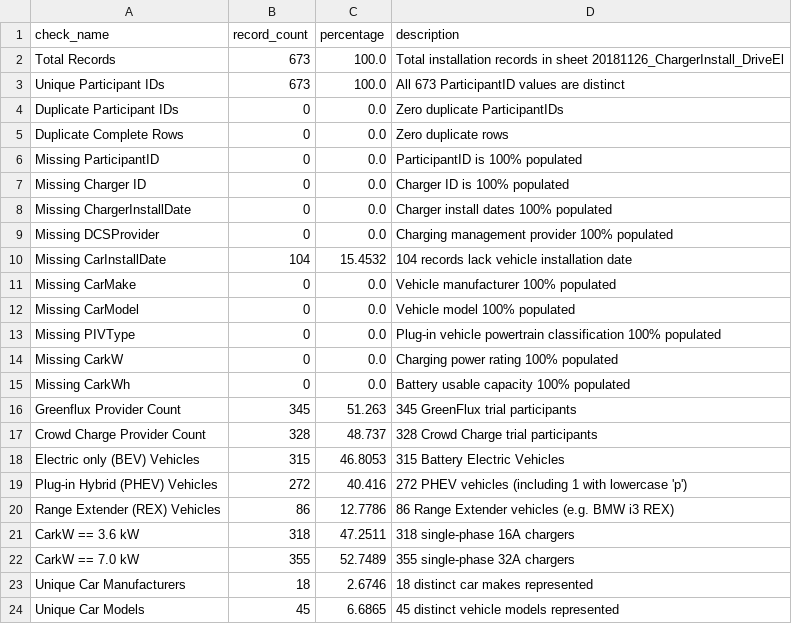
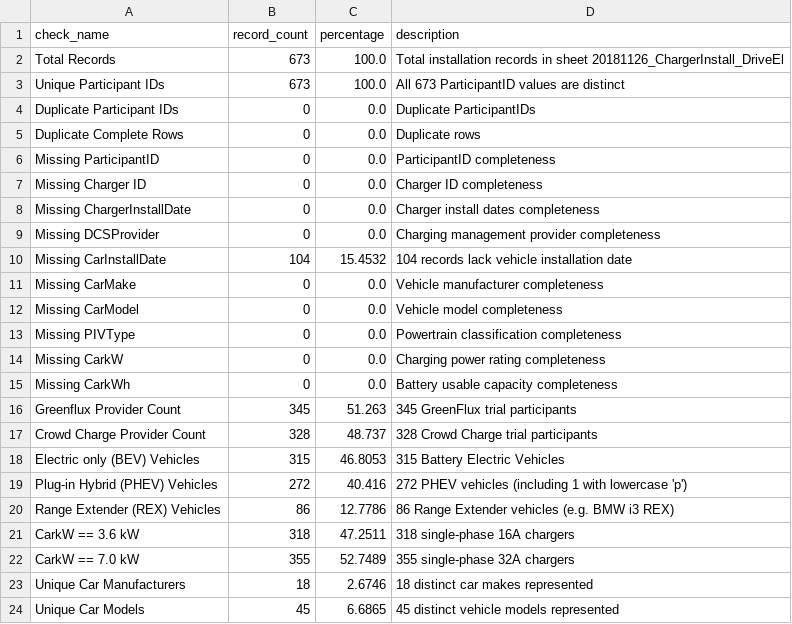
Before and after one commit to nayanojwal0810/Tarang, a CSV file: reports/data_audit/metadata_quality_summary.csv, drawn as a sheet.

```diff
--- a/reports/data_audit/metadata_quality_summary.csv
+++ b/reports/data_audit/metadata_quality_summary.csv
@@ -3,14 +3,14 @@ Total Records,673,100.0,Total installation records in sheet 20181126_ChargerInst
 Unique Participant IDs,673,100.0,All 673 ParticipantID values are distinct
-Duplicate Participant IDs,0,0.0,Zero duplicate ParticipantIDs
-Duplicate Complete Rows,0,0.0,Zero duplicate rows
-Missing ParticipantID,0,0.0,ParticipantID is 100% populated
-Missing Charger ID,0,0.0,Charger ID is 100% populated
-Missing ChargerInstallDate,0,0.0,Charger install dates 100% populated
-Missing DCSProvider,0,0.0,Charging management provider 100% populated
+Duplicate Participant IDs,0,0.0,Duplicate ParticipantIDs
+Duplicate Complete Rows,0,0.0,Duplicate rows
+Missing ParticipantID,0,0.0,ParticipantID completeness
+Missing Charger ID,0,0.0,Charger ID completeness
+Missing ChargerInstallDate,0,0.0,Charger install dates completeness
+Missing DCSProvider,0,0.0,Charging management provider completeness
 Missing CarInstallDate,104,15.4532,104 records lack vehicle installation date
-Missing CarMake,0,0.0,Vehicle manufacturer 100% populated
-Missing CarModel,0,0.0,Vehicle model 100% populated
-Missing PIVType,0,0.0,Plug-in vehicle powertrain classification 100% populated
-Missing CarkW,0,0.0,Charging power rating 100% populated
-Missing CarkWh,0,0.0,Battery usable capacity 100% populated
+Missing CarMake,0,0.0,Vehicle manufacturer completeness
+Missing CarModel,0,0.0,Vehicle model completeness
+Missing PIVType,0,0.0,Powertrain classification completeness
+Missing CarkW,0,0.0,Charging power rating completeness
+Missing CarkWh,0,0.0,Battery usable capacity completeness
 Greenflux Provider Count,345,51.263,345 GreenFlux trial participants
```
Also changed, not shown: reports/data_audit/feature_feasibility.csv, reports/data_audit/participant_reconciliation.csv, 8 other files.
